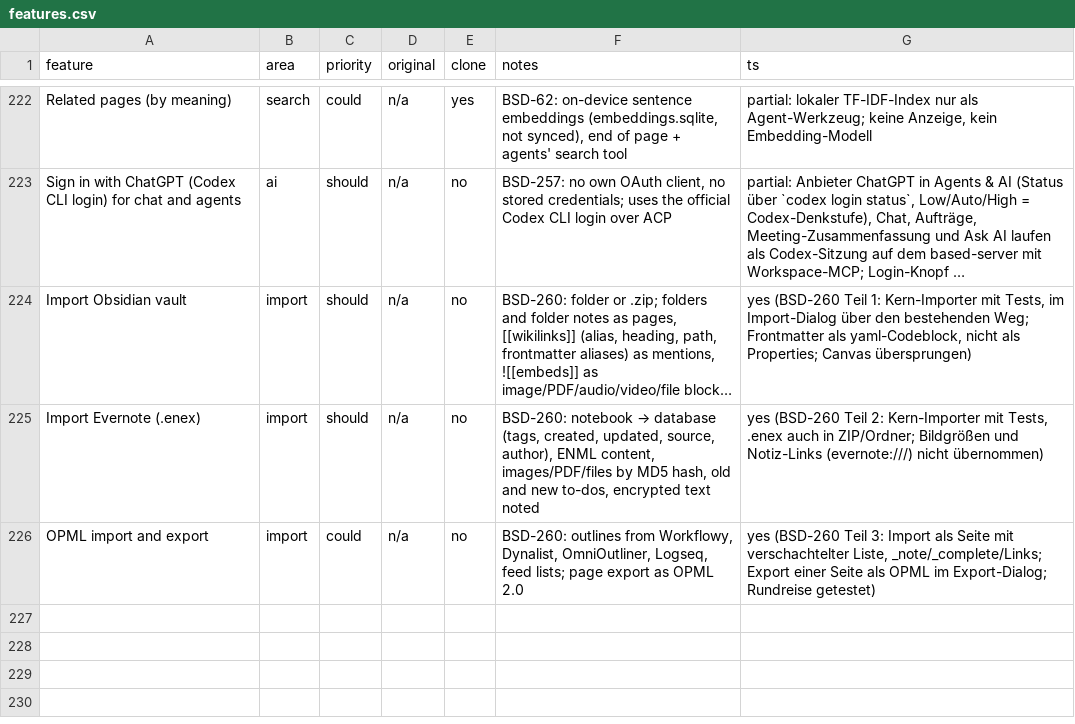
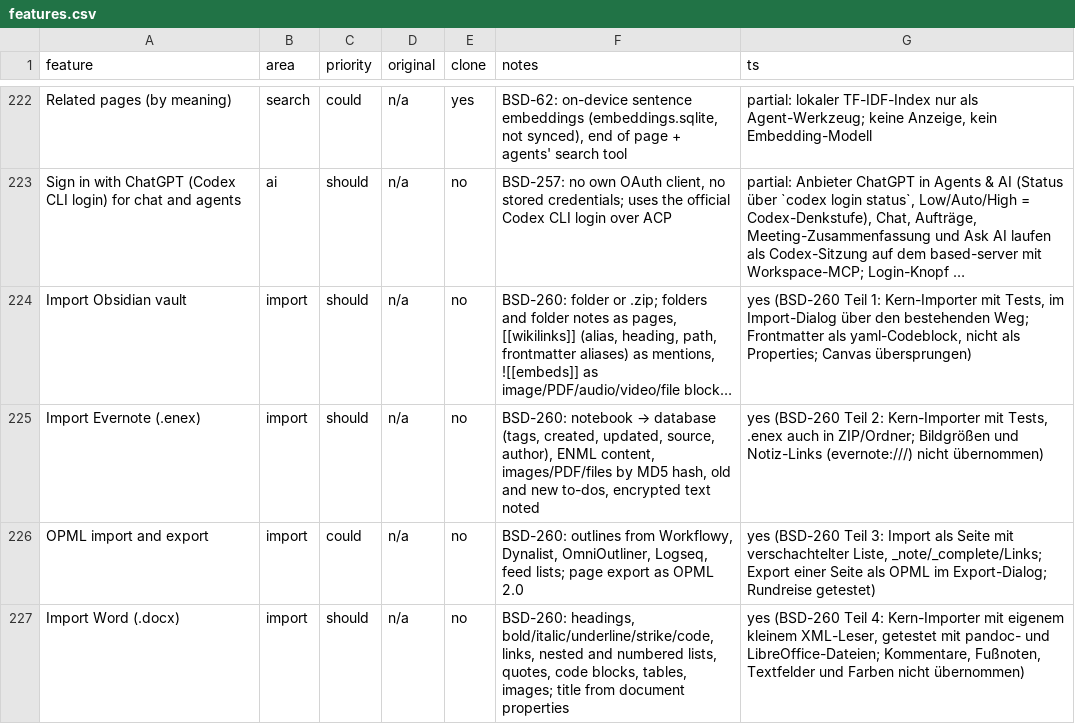
Before and after one commit to elija-7580/Based, a CSV file: replica/features.csv, drawn as a sheet; only a part is shown, gaps mark what is left out; long unchanged cells end in …; the diff names each change by its address in the sheet, - before the commit and + after, or states it on an @@ line.

```diff
--- a/replica/features.csv
+++ b/replica/features.csv
+row 227: Import Word (.docx) | import | should | n/a | no | BSD-260: headings, bold/italic/underline/strike/code, links, nested and numbered lists, quotes, code blocks, tables, images; title from document properties | yes (BSD-260 Teil 4: Kern-Importer mit eigenem kleinem XML-Leser, getestet mit pandoc- und LibreOffice-Dateien; Kommentare, Fußnoten, Textfelder und Farben nicht übernommen)
```
Also changed, not shown: 9 other files.
